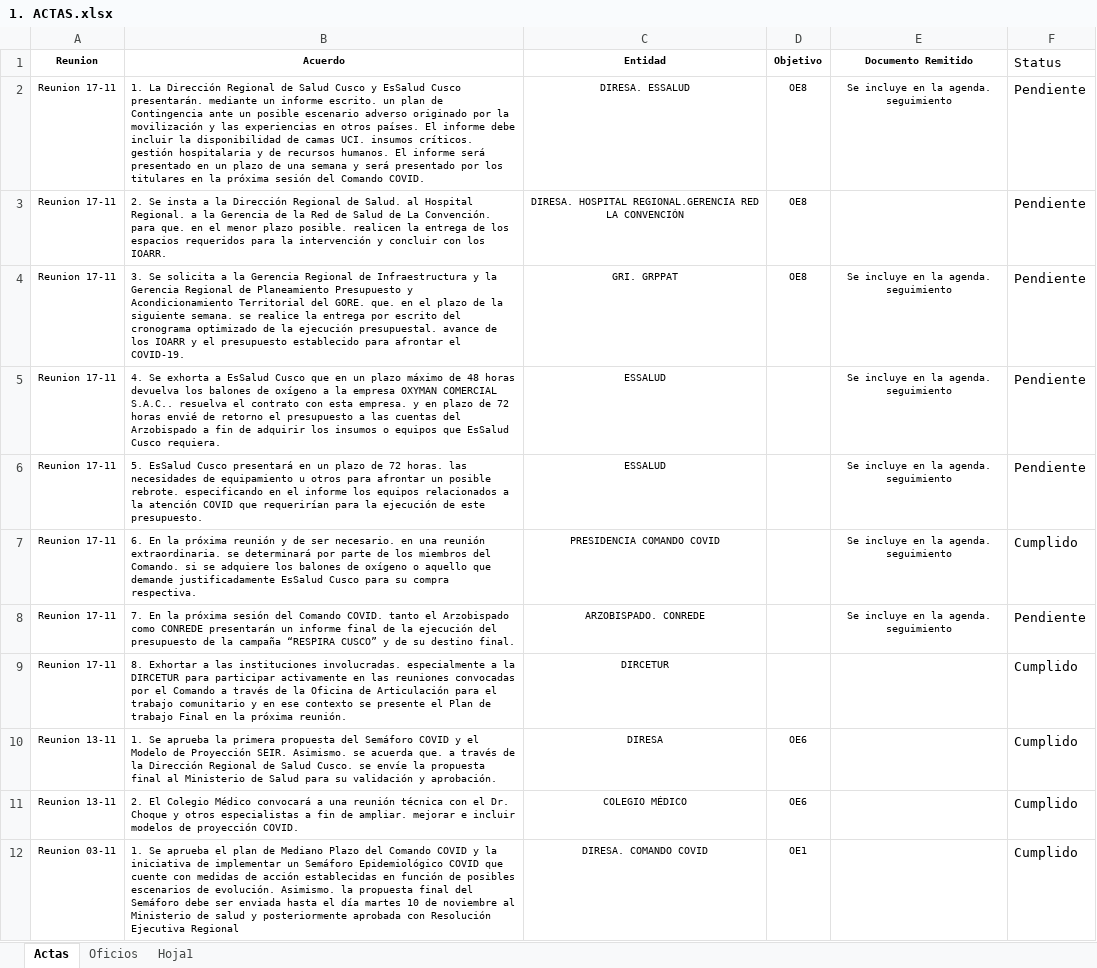
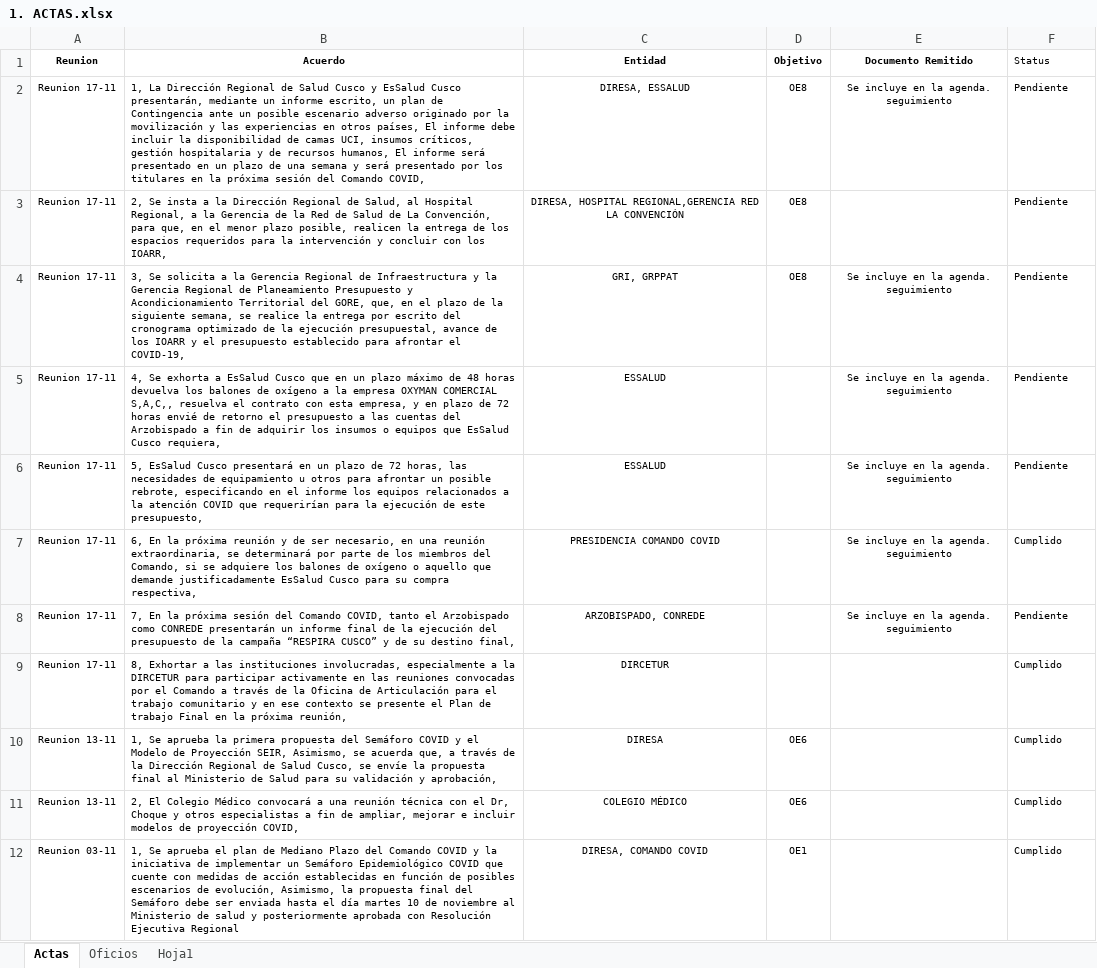
Before and after one commit to branmora/covid-19-cusco, an Excel workbook: 1. ACTAS.xlsx, sheet Actas, drawn as a sheet; only a part is shown; values as stored, in another font and other column widths than the file's, no borders; the diff covers the shown part only; the diff names each change by its address in the sheet, - before the commit and + after, or states it on an @@ line.

Commit message:
acuerdos update

```diff
--- a/1. ACTAS.xlsx (sheet Actas)
+++ b/1. ACTAS.xlsx (sheet Actas)
@@ F1:F12 text size: smaller @@
-B2 (Acuerdo): 1. La Dirección Regional de Salud Cusco y EsSalud Cusco presentarán. mediante un informe escrito. un plan de Contingencia ante un posible escenario adverso originado por la movilización y las experiencias en otros países. El informe debe incluir la disponibilidad de camas UCI. insumos críticos. gestión hospitalaria y de recursos humanos. El informe será presentado en un plazo de una semana y será presentado por los titulares en la próxima sesión del Comando COVID.
+B2 (Acuerdo): 1, La Dirección Regional de Salud Cusco y EsSalud Cusco presentarán, mediante un informe escrito, un plan de Contingencia ante un posible escenario adverso originado por la movilización y las experiencias en otros países, El informe debe incluir la disponibilidad de camas UCI, insumos críticos, gestión hospitalaria y de recursos humanos, El informe será presentado en un plazo de una semana y será presentado por los titulares en la próxima sesión del Comando COVID,
-C2 (Entidad): DIRESA. ESSALUD
+C2 (Entidad): DIRESA, ESSALUD
-B3 (Acuerdo): 2. Se insta a la Dirección Regional de Salud. al Hospital Regional. a la Gerencia de la Red de Salud de La Convención. para que. en el menor plazo posible. realicen la entrega de los espacios requeridos para la intervención y concluir con los IOARR.
+B3 (Acuerdo): 2, Se insta a la Dirección Regional de Salud, al Hospital Regional, a la Gerencia de la Red de Salud de La Convención, para que, en el menor plazo posible, realicen la entrega de los espacios requeridos para la intervención y concluir con los IOARR,
-C3 (Entidad): DIRESA. HOSPITAL REGIONAL.GERENCIA RED LA…
+C3 (Entidad): DIRESA, HOSPITAL REGIONAL,GERENCIA RED LA…
-B4 (Acuerdo): 3. Se solicita a la Gerencia Regional de Infraestructura y la Gerencia Regional de Planeamiento Presupuesto y Acondicionamiento Territorial del GORE. que. en el plazo de la siguiente semana. se realice la entrega por escrito del cronograma optimizado de la ejecución presupuestal. avance de los IOARR y el presupuesto establecido para afrontar el COVID-19.
+B4 (Acuerdo): 3, Se solicita a la Gerencia Regional de Infraestructura y la Gerencia Regional de Planeamiento Presupuesto y Acondicionamiento Territorial del GORE, que, en el plazo de la siguiente semana, se realice la entrega por escrito del cronograma optimizado de la ejecución presupuestal, avance de los IOARR y el presupuesto establecido para afrontar el COVID-19,
-C4 (Entidad): GRI. GRPPAT
+C4 (Entidad): GRI, GRPPAT
-B5 (Acuerdo): 4. Se exhorta a EsSalud Cusco que en un plazo máximo de 48 horas devuelva los balones de oxígeno a la empresa OXYMAN COMERCIAL S.A.C.. resuelva el contrato con esta empresa. y en plazo de 72 horas envié de retorno el presupuesto a las cuentas del Arzobispado a fin de adquirir los insumos o equipos que EsSalud Cusco requiera.
+B5 (Acuerdo): 4, Se exhorta a EsSalud Cusco que en un plazo máximo de 48 horas devuelva los balones de oxígeno a la empresa OXYMAN COMERCIAL S,A,C,, resuelva el contrato con esta empresa, y en plazo de 72 horas envié de retorno el presupuesto a las cuentas del Arzobispado a fin de adquirir los insumos o equipos que EsSalud Cusco requiera,
-B6 (Acuerdo): 5. EsSalud Cusco presentará en un plazo de 72 horas. las necesidades de equipamiento u otros para afrontar un posible rebrote. especificando en el informe los equipos relacionados a la atención COVID que requerirían para la ejecución de este presupuesto.
+B6 (Acuerdo): 5, EsSalud Cusco presentará en un plazo de 72 horas, las necesidades de equipamiento u otros para afrontar un posible rebrote, especificando en el informe los equipos relacionados a la atención COVID que requerirían para la ejecución de este presupuesto,
-B7 (Acuerdo): 6. En la próxima reunión y de ser necesario. en una reunión extraordinaria. se determinará por parte de los miembros del Comando. si se adquiere los balones de oxígeno o aquello que demande justificadamente EsSalud Cusco para su compra respectiva.
+B7 (Acuerdo): 6, En la próxima reunión y de ser necesario, en una reunión extraordinaria, se determinará por parte de los miembros del Comando, si se adquiere los balones de oxígeno o aquello que demande justificadamente EsSalud Cusco para su compra respectiva,
-B8 (Acuerdo): 7. En la próxima sesión del Comando COVID. tanto el Arzobispado como CONREDE presentarán un informe final de la ejecución del presupuesto de la campaña “RESPIRA CUSCO” y de su destino final.
+B8 (Acuerdo): 7, En la próxima sesión del Comando COVID, tanto el Arzobispado como CONREDE presentarán un informe final de la ejecución del presupuesto de la campaña “RESPIRA CUSCO” y de su destino final,
-C8 (Entidad): ARZOBISPADO. CONREDE
+C8 (Entidad): ARZOBISPADO, CONREDE
-B9 (Acuerdo): 8. Exhortar a las instituciones involucradas. especialmente a la DIRCETUR para participar activamente en las reuniones convocadas por el Comando a través de la Oficina de Articulación para el trabajo comunitario y en ese contexto se presente el Plan de trabajo Final en la próxima reunión.
+B9 (Acuerdo): 8, Exhortar a las instituciones involucradas, especialmente a la DIRCETUR para participar activamente en las reuniones convocadas por el Comando a través de la Oficina de Articulación para el trabajo comunitario y en ese contexto se presente el Plan de trabajo Final en la próxima reunión,
-B10 (Acuerdo): 1. Se aprueba la primera propuesta del Semáforo COVID y el Modelo de Proyección SEIR. Asimismo. se acuerda que. a través de la Dirección Regional de Salud Cusco. se envíe la propuesta final al Ministerio de Salud para su validación y aprobación.
+B10 (Acuerdo): 1, Se aprueba la primera propuesta del Semáforo COVID y el Modelo de Proyección SEIR, Asimismo, se acuerda que, a través de la Dirección Regional de Salud Cusco, se envíe la propuesta final al Ministerio de Salud para su validación y aprobación,
-B11 (Acuerdo): 2. El Colegio Médico convocará a una reunión técnica con el Dr. Choque y otros especialistas a fin de ampliar. mejorar e incluir modelos de proyección COVID.
+B11 (Acuerdo): 2, El Colegio Médico convocará a una reunión técnica con el Dr, Choque y otros especialistas a fin de ampliar, mejorar e incluir modelos de proyección COVID,
-B12 (Acuerdo): 1. Se aprueba el plan de Mediano Plazo del Comando COVID y la iniciativa de implementar un Semáforo Epidemiológico COVID que cuente con medidas de acción establecidas en función de posibles escenarios de evolución. Asimismo. la propuesta…
+B12 (Acuerdo): 1, Se aprueba el plan de Mediano Plazo del Comando COVID y la iniciativa de implementar un Semáforo Epidemiológico COVID que cuente con medidas de acción establecidas en función de posibles escenarios de evolución, Asimismo, la propuesta…
-C12 (Entidad): DIRESA. COMANDO COVID
+C12 (Entidad): DIRESA, COMANDO COVID
```
Also changed, not shown: 167 added rows, 11 edited cells and cell formats elsewhere in this sheet, 1 other file.
